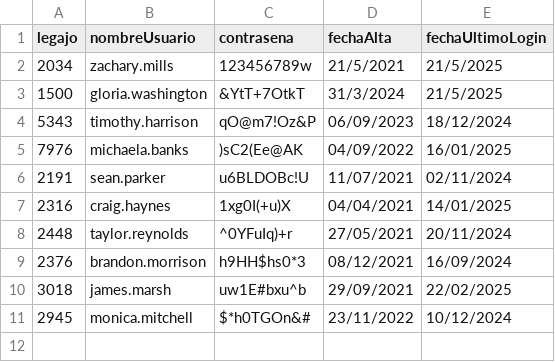
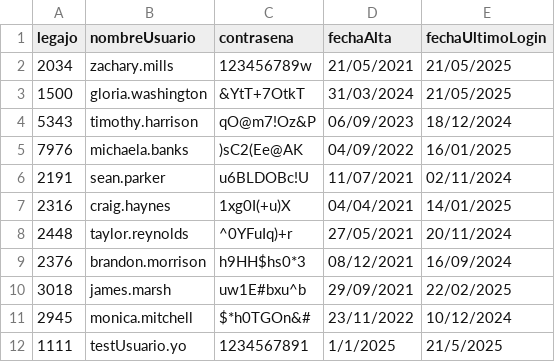
Before and after one commit to JulianJPC/TPIntegradorCorto-master, a CSV file: TemplateTPCorto/Persistencia/DataBase/Tablas/credenciales.csv, drawn as a sheet.

```diff
--- a/TemplateTPCorto/Persistencia/DataBase/Tablas/credenciales.csv
+++ b/TemplateTPCorto/Persistencia/DataBase/Tablas/credenciales.csv
@@ -1,4 +1,4 @@
 legajo;nombreUsuario;contrasena;fechaAlta;fechaUltimoLogin
-2034;zachary.mills;123456789w;21/5/2021;21/5/2025
-1500;gloria.washington;&YtT+7OtkT;31/3/2024;21/5/2025
+2034;zachary.mills;123456789w;21/05/2021;21/05/2025
+1500;gloria.washington;&YtT+7OtkT;31/03/2024;21/05/2025
 5343;timothy.harrison;qO@m7!Oz&P;06/09/2023;18/12/2024
@@ -11 +11,2 @@ legajo;nombreUsuario;contrasena;fechaAlta;fechaUltimoLogin
 2945;monica.mitchell;$*h0TGOn&#;23/11/2022;10/12/2024
+1111;testUsuario.yo;1234567891;1/1/2025;21/5/2025
```
Also changed, not shown: 2 other files.
